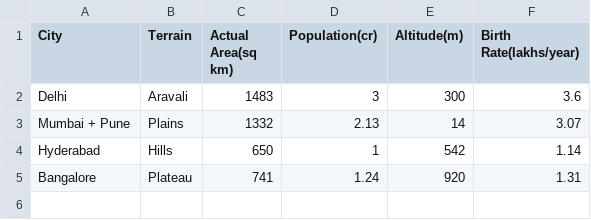
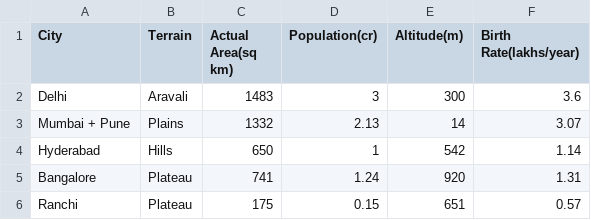
Before and after one commit to Shubhang7100/Urban-Development-Analysis, a CSV file: datasets/urban_data.csv, drawn as a sheet.

```diff
--- a/datasets/urban_data.csv
+++ b/datasets/urban_data.csv
@@ -5 +5,2 @@ Hyderabad,Hills,650,1,542,1.14
 Bangalore,Plateau,741,1.24,920,1.31
+Ranchi,Plateau,175,0.15,651,0.57
```
Also changed, not shown: 3 other files.
